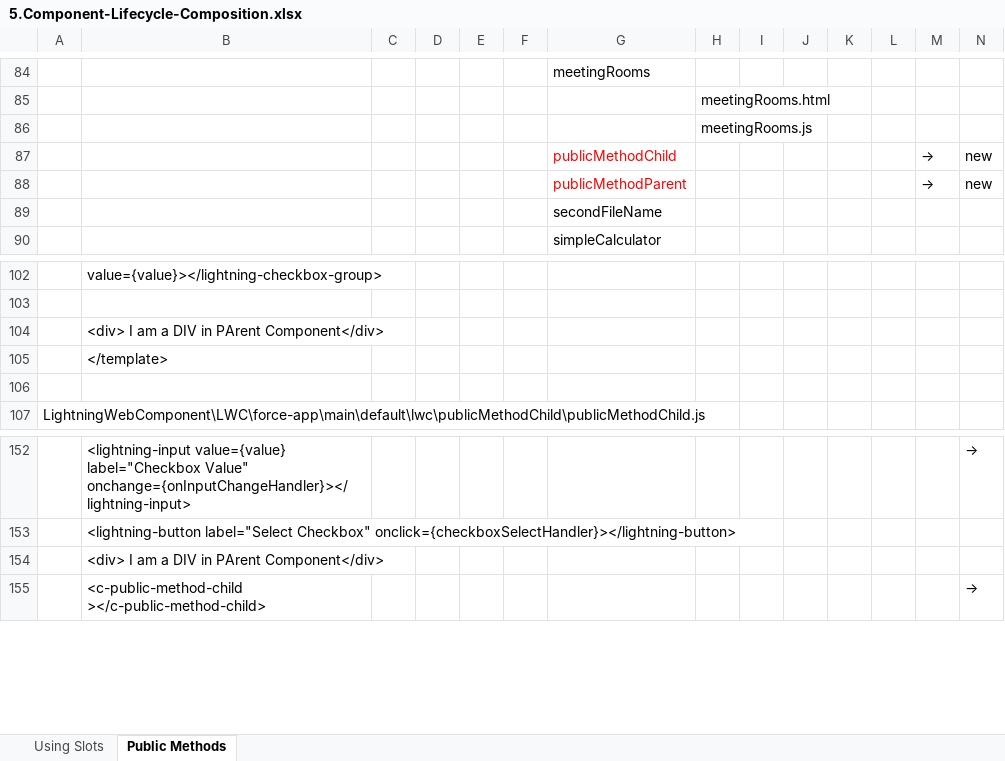
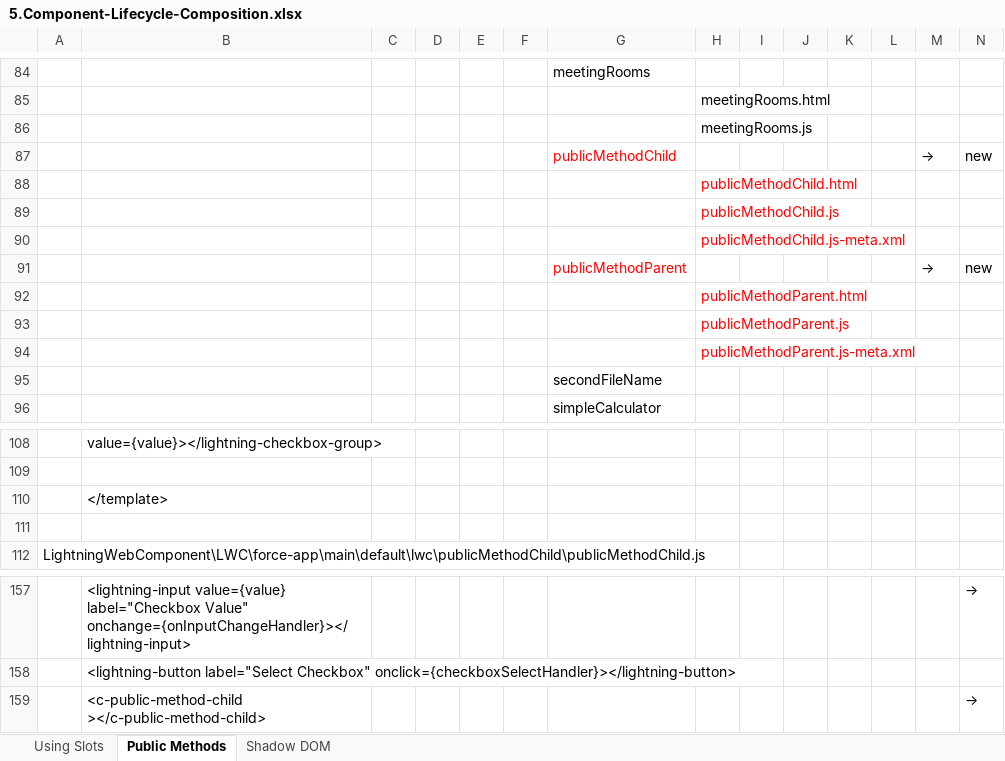
Before and after one commit to hikarihust/LightningWebComponent, an Excel workbook: me/5.Component-Lifecycle-Composition.xlsx, sheet Public Methods, drawn as a sheet; only a part is shown, gaps mark what is left out; values as stored, in another font and other column widths than the file's, no borders; charts and pictures not drawn; removed rows and columns are numbered as before the commit, all else as after; rows hold the shown columns only; the diff names each change by its address in the sheet, - before the commit and + after, or states it on an @@ line.

```diff
--- a/me/5.Component-Lifecycle-Composition.xlsx (sheet Public Methods)
+++ b/me/5.Component-Lifecycle-Composition.xlsx (sheet Public Methods)
+sheet tab: Shadow DOM
+row 88:  |  |  |  |  |  |  | publicMethodChild.html
+row 89:  |  |  |  |  |  |  | publicMethodChild.js
+row 90:  |  |  |  |  |  |  | publicMethodChild.js-meta.xml
+row 92:  |  |  |  |  |  |  | publicMethodParent.html
+row 93:  |  |  |  |  |  |  | publicMethodParent.js
+row 94:  |  |  |  |  |  |  | publicMethodParent.js-meta.xml
-row 104:  | <div> I am a DIV in PArent Component</div>
-row 154:  | <div> I am a DIV in PArent Component</div>
```
Also changed, not shown: charts or pictures, 5 other files.
